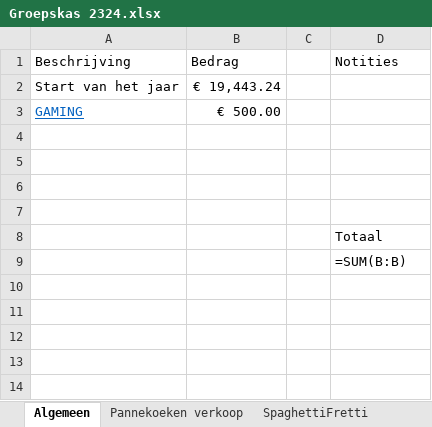
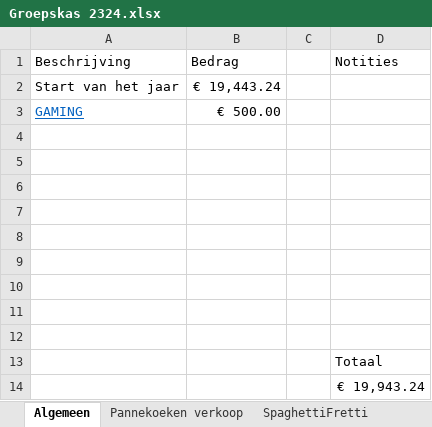
Before and after one commit to JelleDeGeest/ScoutsWallet, an Excel workbook: Files/Groepskas 2324.xlsx, sheet Algemeen, drawn as a sheet; values as stored, in another font and other column widths than the file's, no borders; formulas without a stored value are shown as written; conditional formats not drawn; addresses are those after the commit; the diff names each change by its address in the sheet, - before the commit and + after, or states it on an @@ line.

```diff
--- a/Files/Groepskas 2324.xlsx (sheet Algemeen)
+++ b/Files/Groepskas 2324.xlsx (sheet Algemeen)
+row 8: (empty)
+row 9: (empty)
+row 10: (empty)
+row 11: (empty)
+row 12: (empty)
-D14 (Notities): =SUM(B:B)
+D14 (Notities): € 19,943.24
```
Also changed, not shown: sheet Sjabloon, sheet SpaghettiFretti, sheet Groepsreis, sheet Pannekoeken verkoop, Files/Groepskas 2223.xlsx, 5 other files.
